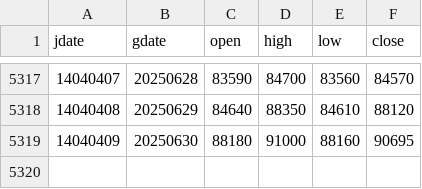
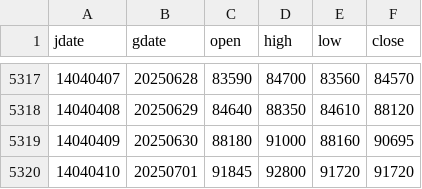
Before and after one commit to m-ahmadi/m-ahmadi.github.io, a CSV file: data/dollar.csv, drawn as a sheet; only a part is shown, gaps mark what is left out.

Commit message:
data update

```diff
--- a/data/dollar.csv
+++ b/data/dollar.csv
@@ -5319 +5319,2 @@ jdate,gdate,open,high,low,close
 14040409,20250630,88180,91000,88160,90695
+14040410,20250701,91845,92800,91720,91720
```
Also changed, not shown: 5 other files.
